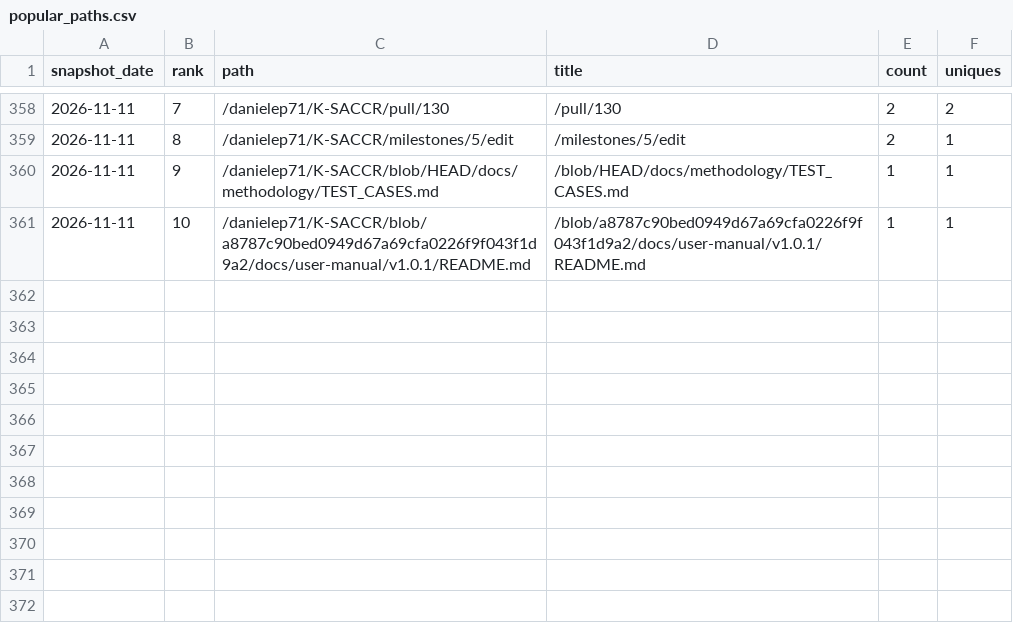
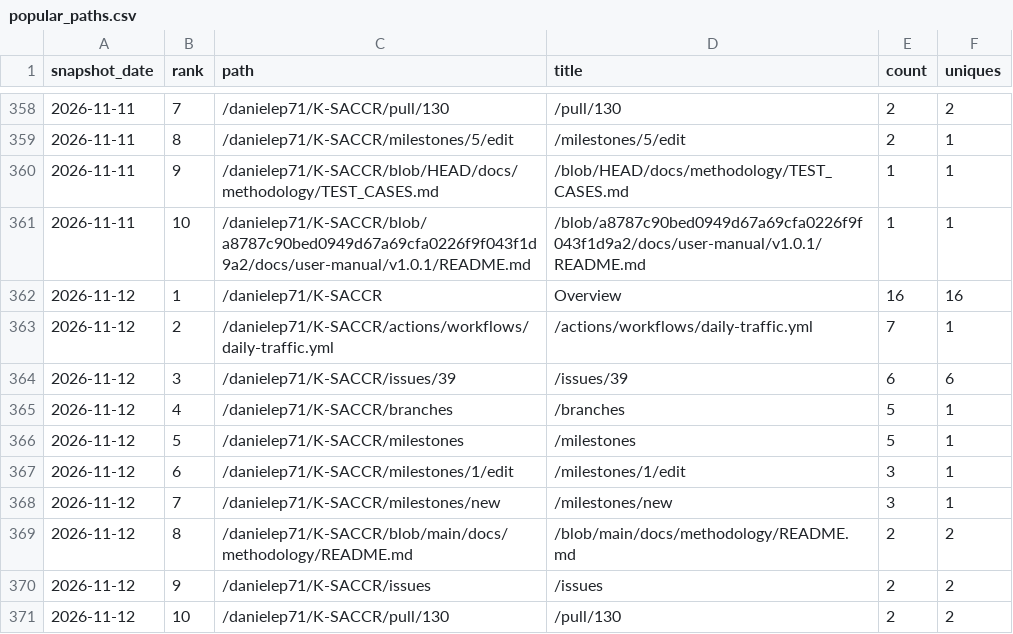
Before and after one commit to danielep71/K-SACCR, a CSV file: data/popular_paths.csv, drawn as a sheet; only a part is shown, gaps mark what is left out; the diff names each change by its address in the sheet, - before the commit and + after, or states it on an @@ line.

```diff
--- a/data/popular_paths.csv
+++ b/data/popular_paths.csv
+row 362: 2026-11-12 | 1 | /danielep71/K-SACCR | Overview | 16 | 16
+row 363: 2026-11-12 | 2 | /danielep71/K-SACCR/actions/workflows/daily-traffic.yml | /actions/workflows/daily-traffic.yml | 7 | 1
+row 364: 2026-11-12 | 3 | /danielep71/K-SACCR/issues/39 | /issues/39 | 6 | 6
+row 365: 2026-11-12 | 4 | /danielep71/K-SACCR/branches | /branches | 5 | 1
+row 366: 2026-11-12 | 5 | /danielep71/K-SACCR/milestones | /milestones | 5 | 1
+row 367: 2026-11-12 | 6 | /danielep71/K-SACCR/milestones/1/edit | /milestones/1/edit | 3 | 1
+row 368: 2026-11-12 | 7 | /danielep71/K-SACCR/milestones/new | /milestones/new | 3 | 1
+row 369: 2026-11-12 | 8 | /danielep71/K-SACCR/blob/main/docs/methodology/README.md | /blob/main/docs/methodology/README.md | 2 | 2
+row 370: 2026-11-12 | 9 | /danielep71/K-SACCR/issues | /issues | 2 | 2
+row 371: 2026-11-12 | 10 | /danielep71/K-SACCR/pull/130 | /pull/130 | 2 | 2
```
Also changed, not shown: data/referrers.csv, data/traffic.csv, 4 other files.
